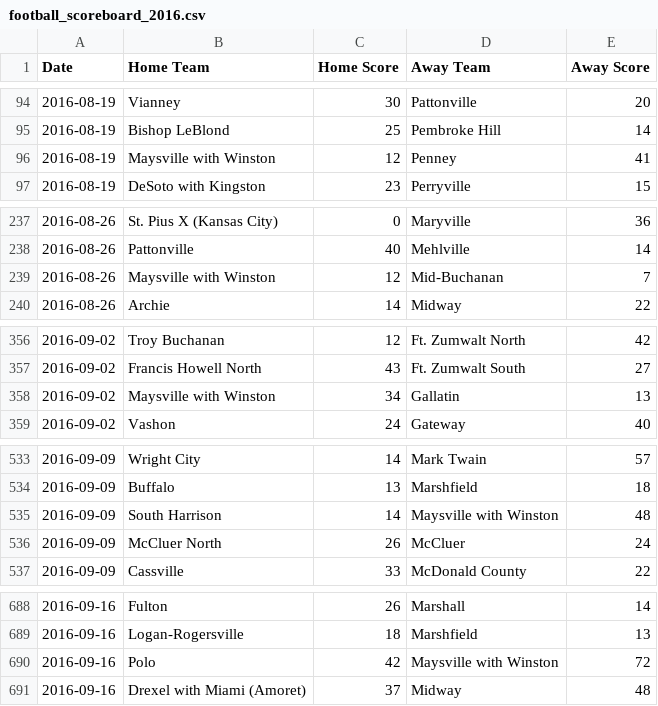
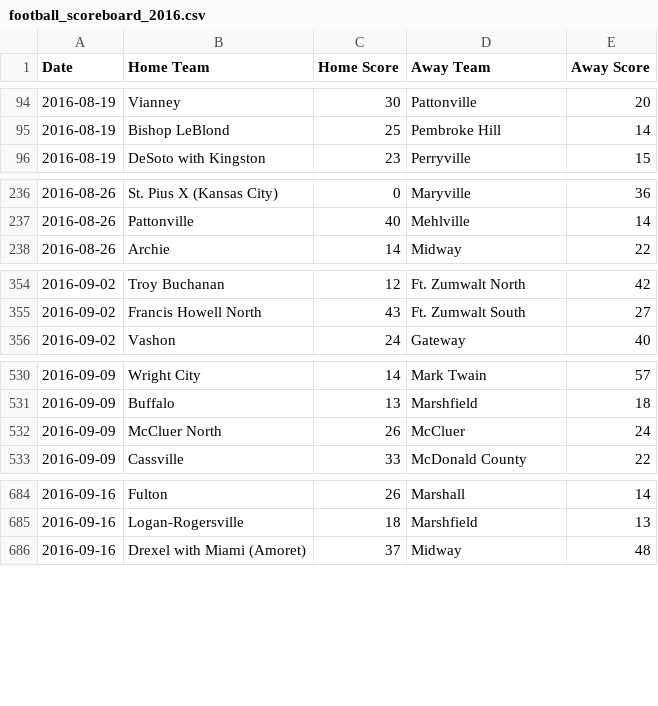
Before and after one commit to AllMOSports/football-ratings-2016, a CSV file: football_scoreboard_2016.csv, drawn as a sheet; only a part is shown, gaps mark what is left out; the diff covers the shown part only; the diff names each change by its address in the sheet, - before the commit and + after, or states it on an @@ line.

```diff
--- a/football_scoreboard_2016.csv
+++ b/football_scoreboard_2016.csv
-row 96: 2016-08-19 | Maysville with Winston | 12 | Penney | 41
-row 239: 2016-08-26 | Maysville with Winston | 12 | Mid-Buchanan | 7
-row 358: 2016-09-02 | Maysville with Winston | 34 | Gallatin | 13
-row 535: 2016-09-09 | South Harrison | 14 | Maysville with Winston | 48
-row 690: 2016-09-16 | Polo | 42 | Maysville with Winston | 72
```
Also changed, not shown: 6 removed rows elsewhere in this file, football_rankings_2016_all.csv, football_rankings_2016_class1.csv, 12 other files.
